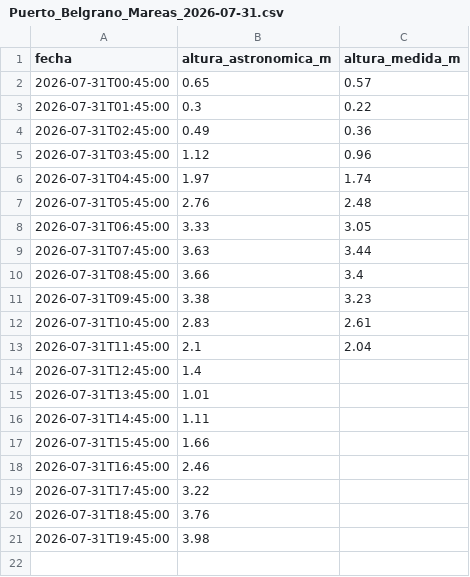
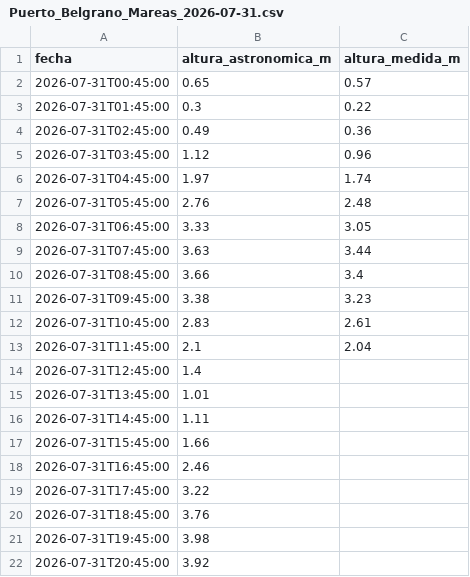
Before and after one commit to rossilucianodph-png/SHN-Scrapper, a CSV file: data/Puerto_Belgrano/Puerto_Belgrano_Mareas_2026-07-31.csv, drawn as a sheet.

```diff
--- a/data/Puerto_Belgrano/Puerto_Belgrano_Mareas_2026-07-31.csv
+++ b/data/Puerto_Belgrano/Puerto_Belgrano_Mareas_2026-07-31.csv
@@ -21 +21,2 @@ fecha,altura_astronomica_m,altura_medida_m
 2026-07-31T19:45:00,3.98,
+2026-07-31T20:45:00,3.92,
```
Also changed, not shown: 2 other files.
